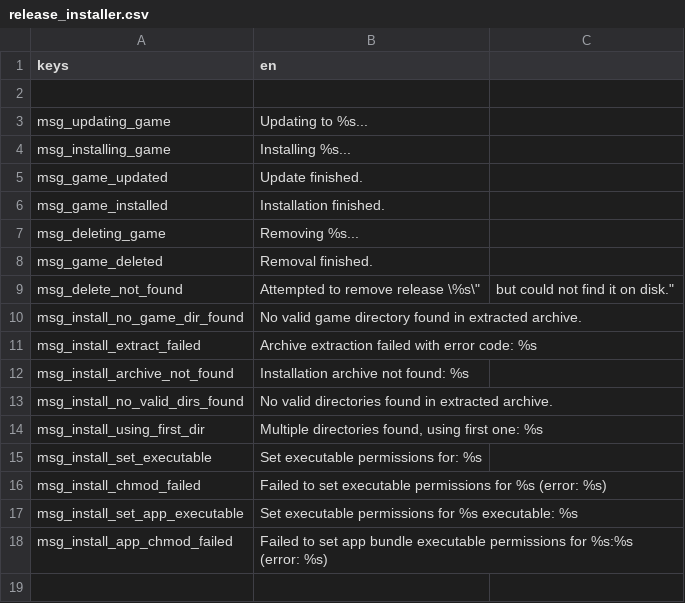
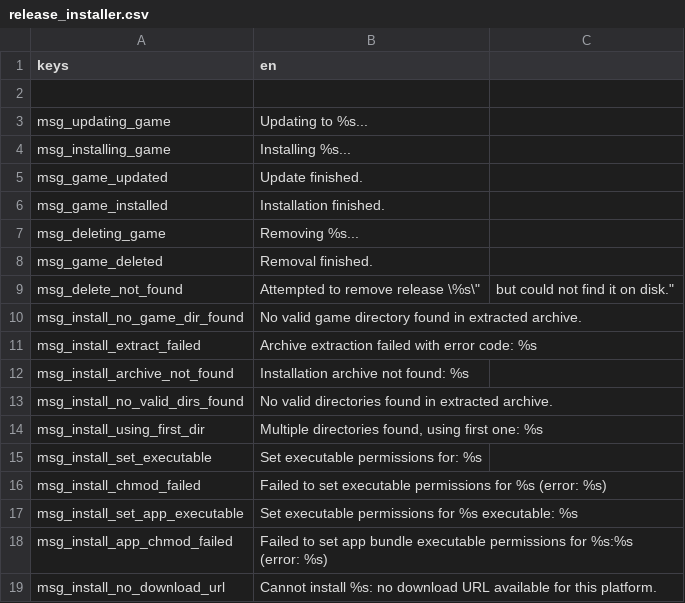
Before and after one commit to Hihahahalol/Catapult_Dabdoob, a CSV file: text/en/release_installer.csv, drawn as a sheet; the diff names each change by its address in the sheet, - before the commit and + after, or states it on an @@ line.

Commit message:
Fixed 0.I ccda release breaking experimental fetches

```diff
--- a/text/en/release_installer.csv
+++ b/text/en/release_installer.csv
+row 19: msg_install_no_download_url | Cannot install %s: no download URL available for this platform.
```
Also changed, not shown: 4 other files.
